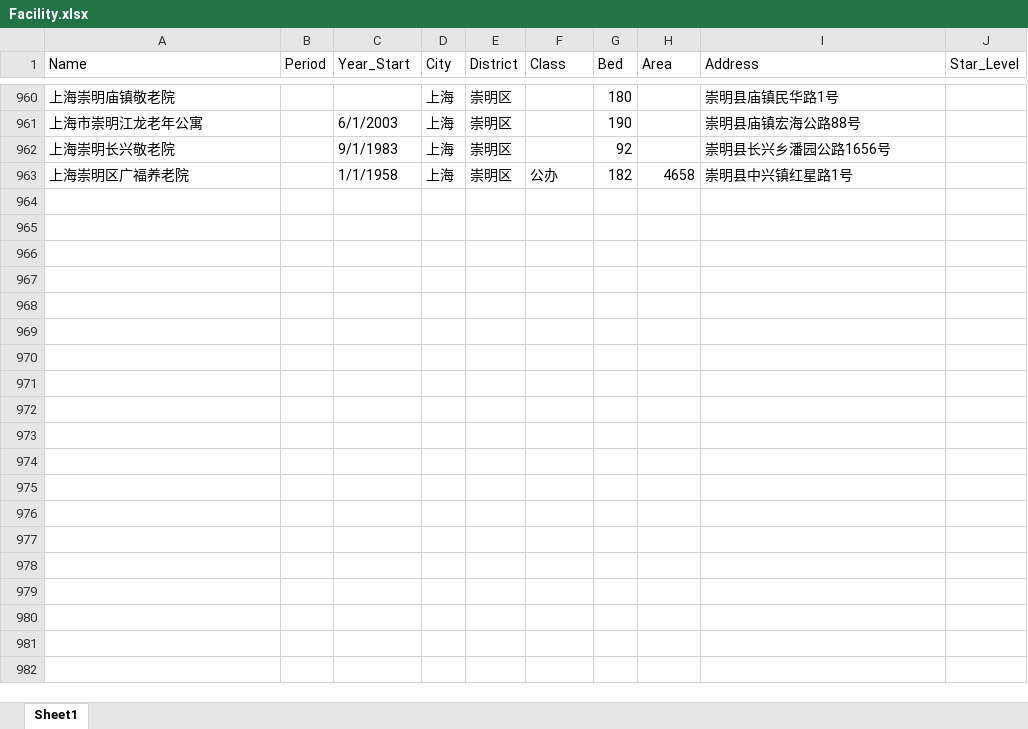
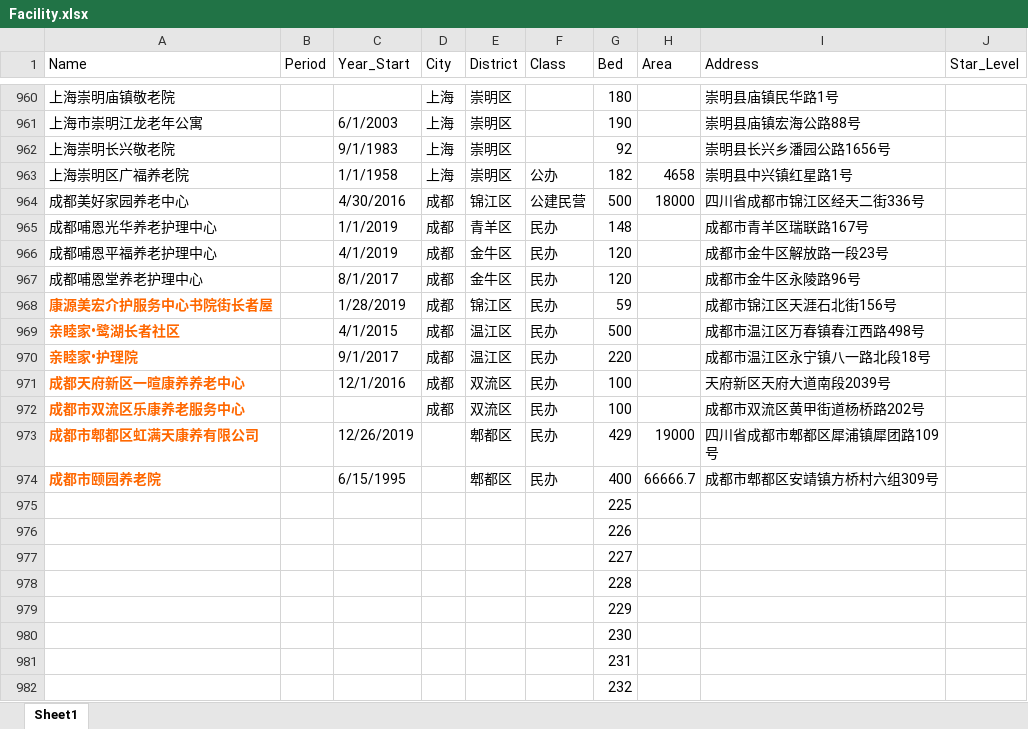
Before and after one commit to JACKTANSNAKE/2020research, an Excel workbook: dataset/Facility.xlsx, sheet Sheet1, drawn as a sheet; only a part is shown, gaps mark what is left out; values as stored, in another font and other column widths than the file's, no borders; the diff covers the shown part only; the diff names each change by its address in the sheet, - before the commit and + after, or states it on an @@ line.

Commit message:
nb

```diff
--- a/dataset/Facility.xlsx (sheet Sheet1)
+++ b/dataset/Facility.xlsx (sheet Sheet1)
+row 964: 成都美好家园养老中心 |  | 4/30/2016 | 成都 | 锦江区 | 公建民营 | 500 | 18000 | 四川省成都市锦江区经天二街336号
+row 965: 成都哺恩光华养老护理中心 |  | 1/1/2019 | 成都 | 青羊区 | 民办 | 148 |  | 成都市青羊区瑞联路167号
+row 966: 成都哺恩平福养老护理中心 |  | 4/1/2019 | 成都 | 金牛区 | 民办 | 120 |  | 成都市金牛区解放路一段23号
+row 967: 成都哺恩堂养老护理中心 |  | 8/1/2017 | 成都 | 金牛区 | 民办 | 120 |  | 成都市金牛区永陵路96号
+row 968: 康源美宏介护服务中心书院街长者屋 |  | 1/28/2019 | 成都 | 锦江区 | 民办 | 59 |  | 成都市锦江区天涯石北街156号
+row 969: 亲睦家•鹭湖长者社区 |  | 4/1/2015 | 成都 | 温江区 | 民办 | 500 |  | 成都市温江区万春镇春江西路498号
+row 970: 亲睦家•护理院 |  | 9/1/2017 | 成都 | 温江区 | 民办 | 220 |  | 成都市温江区永宁镇八一路北段18号
+row 971: 成都天府新区一暄康养养老中心 |  | 12/1/2016 | 成都 | 双流区 | 民办 | 100 |  | 天府新区天府大道南段2039号
+row 972: 成都市双流区乐康养老服务中心 |  |  | 成都 | 双流区 | 民办 | 100 |  | 成都市双流区黄甲街道杨桥路202号
+row 973: 成都市郫都区虹满天康养有限公司 |  | 12/26/2019 |  | 郫都区 | 民办 | 429 | 19000 | 四川省成都市郫都区犀浦镇犀团路109号
+row 974: 成都市颐园养老院 |  | 6/15/1995 |  | 郫都区 | 民办 | 400 | 66666.7 | 成都市郫都区安靖镇方桥村六组309号
+row 975:  |  |  |  |  |  | 225
+row 976:  |  |  |  |  |  | 226
+row 977:  |  |  |  |  |  | 227
+row 978:  |  |  |  |  |  | 228
+row 979:  |  |  |  |  |  | 229
+row 980:  |  |  |  |  |  | 230
+row 981:  |  |  |  |  |  | 231
+row 982:  |  |  |  |  |  | 232
```
Also changed, not shown: 57 added rows elsewhere in this sheet.
